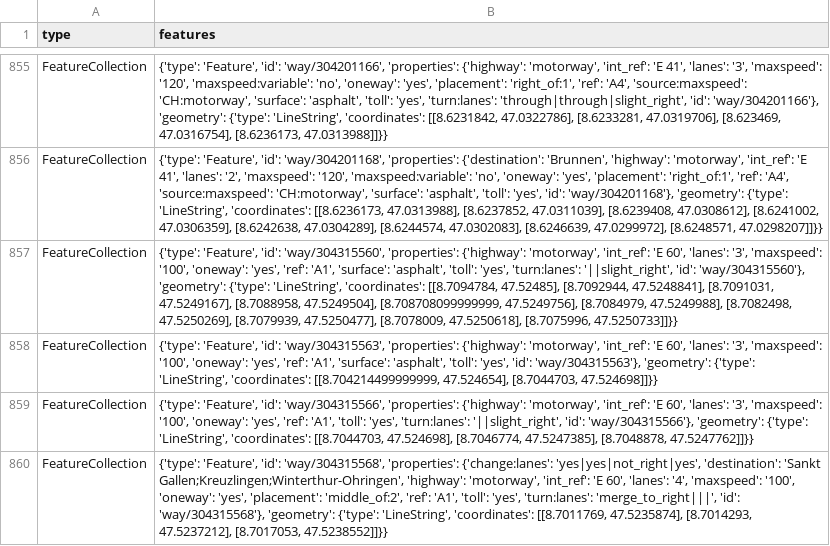
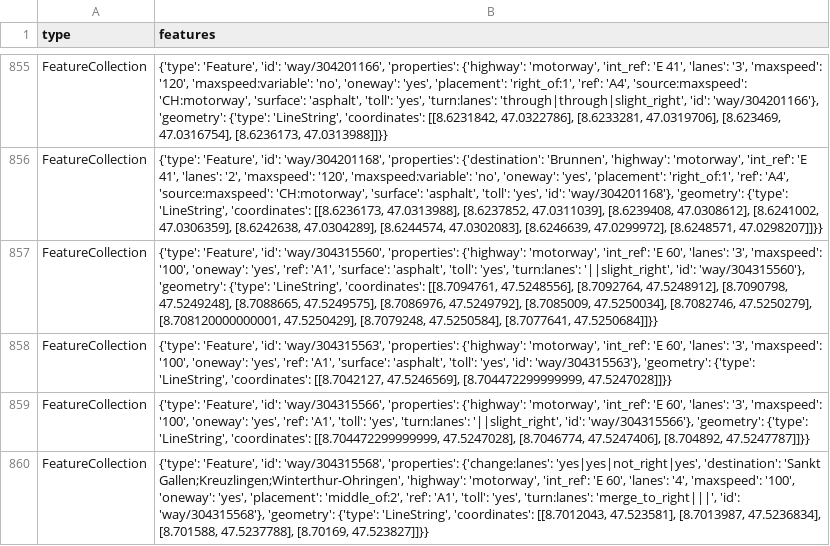
Before and after one commit to OpenBracketsCH/rescue-data, a CSV file: data/csv/highway/motorway/motorway_dispo_srz.csv, drawn as a sheet; only a part is shown, gaps mark what is left out; the diff covers the shown part only; the diff names each change by its address in the sheet, - before the commit and + after, or states it on an @@ line.

```diff
--- a/data/csv/highway/motorway/motorway_dispo_srz.csv
+++ b/data/csv/highway/motorway/motorway_dispo_srz.csv
-B857 (features): …'LineString', 'coordinates': [[8.7094784, 47.52485], [8.7092944, 47.5248841], [8.7091031, 47.5249167], [8.7088958, 47.5249504], [8.708708099999999, 47.5249756], [8.7084979, 47.5249988], [8.7082498, 47.5250269], [8.7079939, 47.5250477], [8.7078009, 47.5250618], [8.7075996, 47.5250733]]}}
+B857 (features): …'LineString', 'coordinates': [[8.7094761, 47.5248556], [8.7092764, 47.5248912], [8.7090798, 47.5249248], [8.7088665, 47.5249575], [8.7086976, 47.5249792], [8.7085009, 47.5250034], [8.7082746, 47.5250279], [8.708120000000001, 47.5250429], [8.7079248, 47.5250584], [8.7077641, 47.5250684]]}}
-B858 (features): …'LineString', 'coordinates': [[8.704214499999999, 47.524654], [8.7044703, 47.524698]]}}
+B858 (features): …'LineString', 'coordinates': [[8.7042127, 47.5246569], [8.704472299999999, 47.5247028]]}}
-B859 (features): …'LineString', 'coordinates': [[8.7044703, 47.524698], [8.7046774, 47.5247385], [8.7048878, 47.5247762]]}}
+B859 (features): …'LineString', 'coordinates': [[8.704472299999999, 47.5247028], [8.7046774, 47.5247406], [8.704892, 47.5247787]]}}
-B860 (features): …'LineString', 'coordinates': [[8.7011769, 47.5235874], [8.7014293, 47.5237212], [8.7017053, 47.5238552]]}}
+B860 (features): …'LineString', 'coordinates': [[8.7012043, 47.523581], [8.7013987, 47.5236834], [8.701588, 47.5237788], [8.70169, 47.523827]]}}
```
Also changed, not shown: 34 edited cells elsewhere in this file, data/csv/defis/defis_stadt_zh.csv, data/csv/facilities/hospital/hospital_switzerland.csv, 9 other files.
